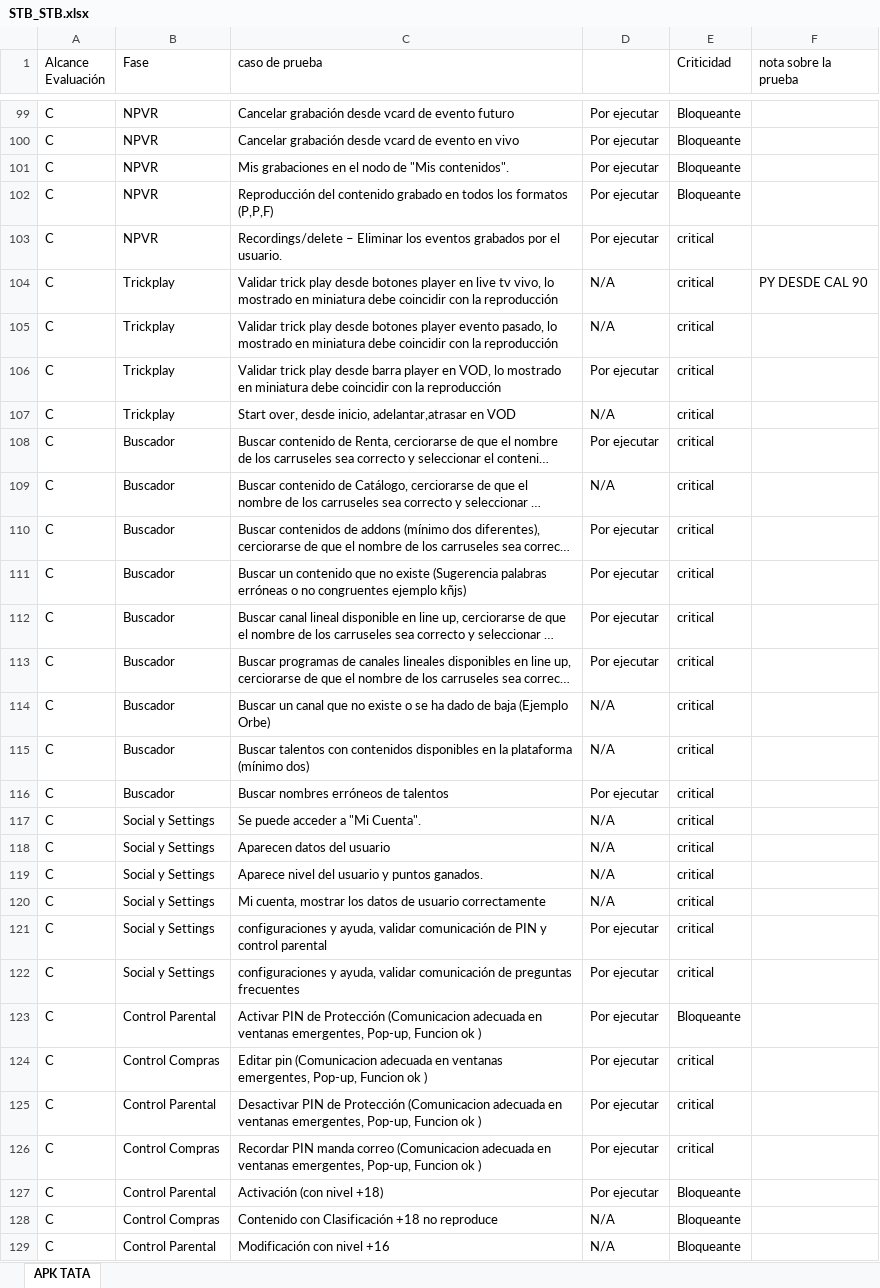
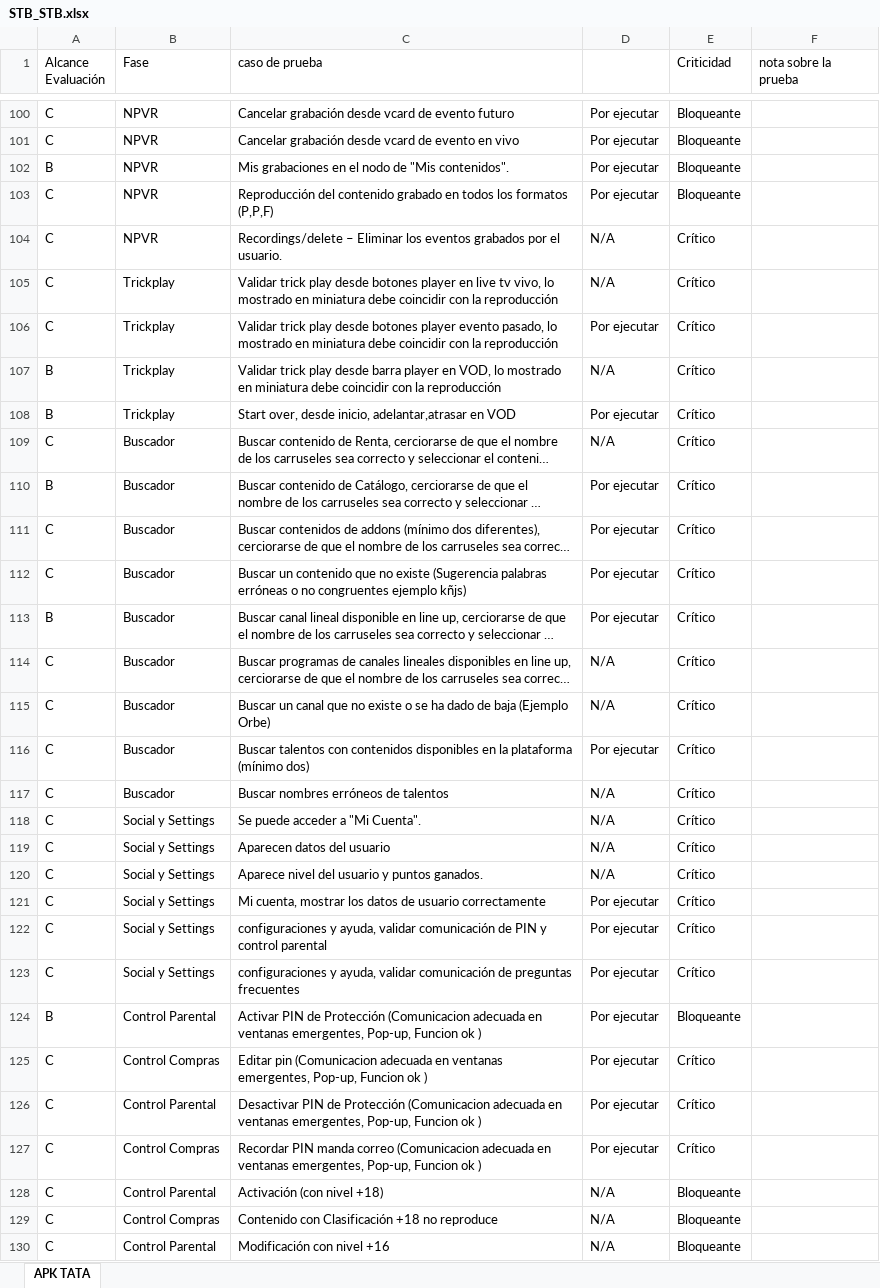
Before and after one commit to qc-test-dev/qc_matrix_generator, an Excel workbook: static/excel_files/STB_STB.xlsx, sheet APK TATA, drawn as a sheet; only a part is shown, gaps mark what is left out; long unchanged cells end in …; values as stored, in another font and other column widths than the file's, no cell formats; conditional formats not drawn; addresses are those after the commit; the diff covers the shown part only; the diff names each change by its address in the sheet, - before the commit and + after, or states it on an @@ line.

```diff
--- a/static/excel_files/STB_STB.xlsx (sheet APK TATA)
+++ b/static/excel_files/STB_STB.xlsx (sheet APK TATA)
-A102 (Alcance Evaluación): C
+A102 (Alcance Evaluación): B
-D104: Por ejecutar
+D104: N/A
-E104:E123 (Criticidad): critical
+E104:E123 (Criticidad): Crítico
-F105 (nota sobre la prueba): PY DESDE CAL 90
+F105 (nota sobre la prueba): (empty)
-D106: N/A
+D106: Por ejecutar
-A107:A108 (Alcance Evaluación): C
+A107:A108 (Alcance Evaluación): B
-D107: Por ejecutar
+D107: N/A
-D108: N/A
+D108: Por ejecutar
-D109: Por ejecutar
+D109: N/A
-A110 (Alcance Evaluación): C
+A110 (Alcance Evaluación): B
-D110: N/A
+D110: Por ejecutar
-A113 (Alcance Evaluación): C
+A113 (Alcance Evaluación): B
-D114: Por ejecutar
+D114: N/A
-D116: N/A
+D116: Por ejecutar
-D117: Por ejecutar
+D117: N/A
-D121: N/A
+D121: Por ejecutar
-A124 (Alcance Evaluación): C
+A124 (Alcance Evaluación): B
-E125:E127 (Criticidad): critical
+E125:E127 (Criticidad): Crítico
-D128: Por ejecutar
+D128: N/A
```
Also changed, not shown: 1 added row and 79 edited cells elsewhere in this sheet, cell formats, static/excel_files/STB_FW.xlsx, static/excel_files/STB_ROKU.xlsx.
